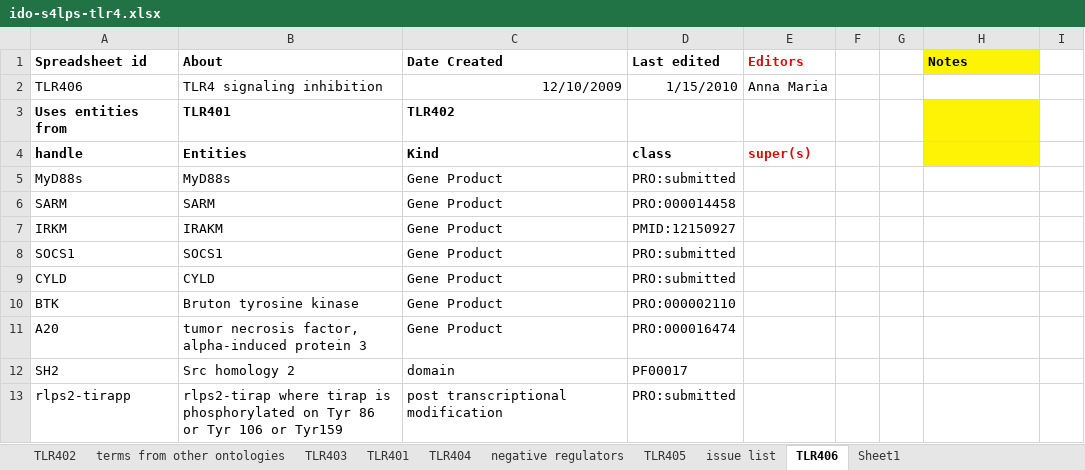
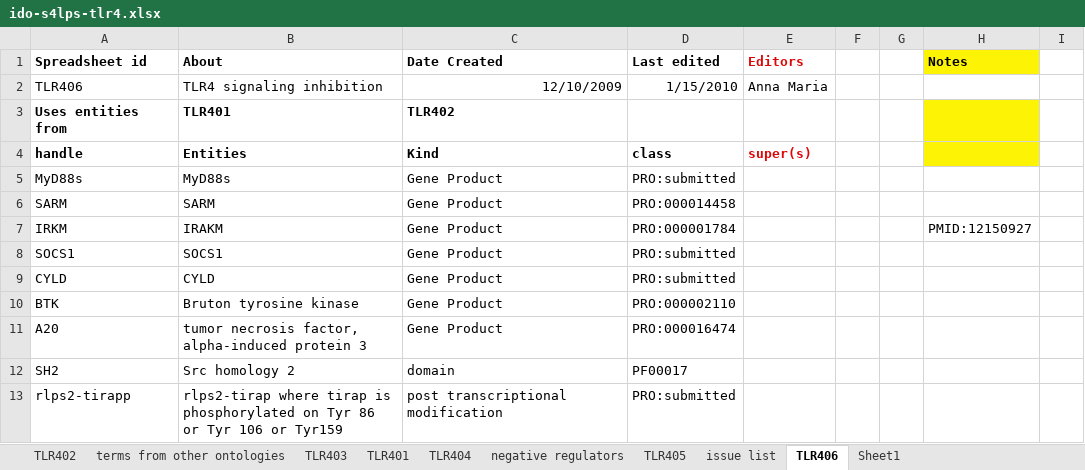
Before and after one commit to infectious-disease-ontology/infectious-disease-ontology-retired, an Excel workbook: src/ontology/immunology/ido-s4lps-tlr4.xlsx, sheet TLR406, drawn as a sheet; only a part is shown; values as stored, in another font and other column widths than the file's, no borders; the diff names each change by its address in the sheet, - before the commit and + after, or states it on an @@ line.

Commit message:
IRAKM is PRO:000001784

```diff
--- a/src/ontology/immunology/ido-s4lps-tlr4.xlsx (sheet TLR406)
+++ b/src/ontology/immunology/ido-s4lps-tlr4.xlsx (sheet TLR406)
-D7 (Last edited): PMID:12150927
+D7 (Last edited): PRO:000001784
-H7 (Notes): (empty)
+H7 (Notes): PMID:12150927
```
